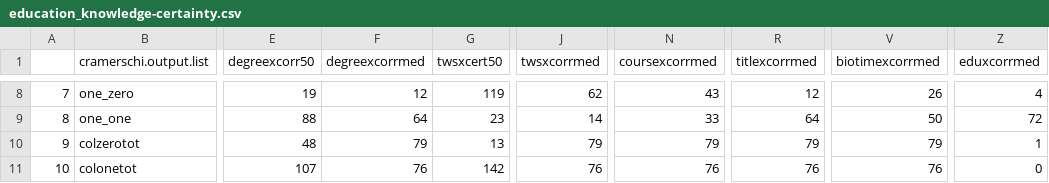
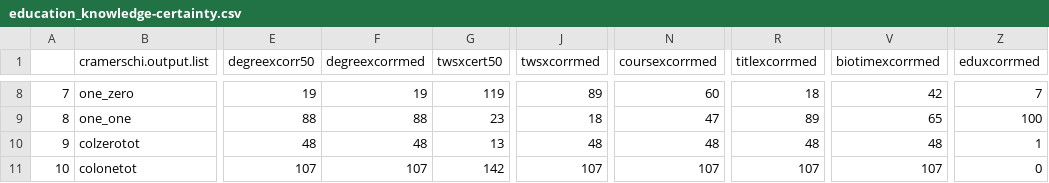
Before and after one commit to rytomey/wildlifeBiologistKAP, a CSV file: analyses/outputs/education_knowledge-certainty.csv, drawn as a sheet; only a part is shown, gaps mark what is left out; the diff covers the shown part only; the diff names each change by its address in the sheet, - before the commit and + after, or states it on an @@ line.

```diff
--- a/analyses/outputs/education_knowledge-certainty.csv
+++ b/analyses/outputs/education_knowledge-certainty.csv
-F8 (degreexcorrmed): 12
+F8 (degreexcorrmed): 19
-J8 (twsxcorrmed): 62
+J8 (twsxcorrmed): 89
-N8 (coursexcorrmed): 43
+N8 (coursexcorrmed): 60
-R8 (titlexcorrmed): 12
+R8 (titlexcorrmed): 18
-V8 (biotimexcorrmed): 26
+V8 (biotimexcorrmed): 42
-Z8 (eduxcorrmed): 4
+Z8 (eduxcorrmed): 7
-F9 (degreexcorrmed): 64
+F9 (degreexcorrmed): 88
-J9 (twsxcorrmed): 14
+J9 (twsxcorrmed): 18
-N9 (coursexcorrmed): 33
+N9 (coursexcorrmed): 47
-R9 (titlexcorrmed): 64
+R9 (titlexcorrmed): 89
-V9 (biotimexcorrmed): 50
+V9 (biotimexcorrmed): 65
-Z9 (eduxcorrmed): 72
+Z9 (eduxcorrmed): 100
-F10 (degreexcorrmed): 79
+F10 (degreexcorrmed): 48
-J10 (twsxcorrmed): 79
+J10 (twsxcorrmed): 48
-N10 (coursexcorrmed): 79
+N10 (coursexcorrmed): 48
-R10 (titlexcorrmed): 79
+R10 (titlexcorrmed): 48
-V10 (biotimexcorrmed): 79
+V10 (biotimexcorrmed): 48
-F11 (degreexcorrmed): 76
+F11 (degreexcorrmed): 107
-J11 (twsxcorrmed): 76
+J11 (twsxcorrmed): 107
-N11 (coursexcorrmed): 76
+N11 (coursexcorrmed): 107
-R11 (titlexcorrmed): 76
+R11 (titlexcorrmed): 107
-V11 (biotimexcorrmed): 76
+V11 (biotimexcorrmed): 107
```
Also changed, not shown: 30 edited cells elsewhere in this file, analyses/outputs/binaryCombined.csv, analyses/outputs/demographic_knowledge-certainty.csv, 12 other files.
